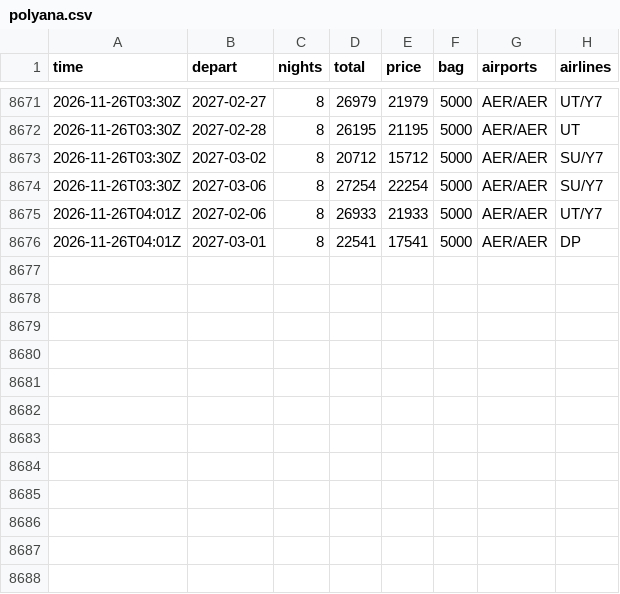
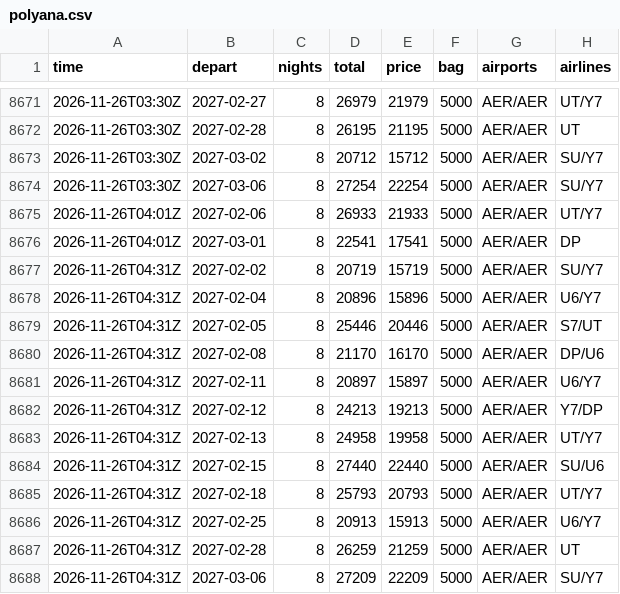
Before and after one commit to JohnLennon000/ski-tickets, a CSV file: docs/data/trips/polyana.csv, drawn as a sheet; only a part is shown, gaps mark what is left out; the diff names each change by its address in the sheet, - before the commit and + after, or states it on an @@ line.

```diff
--- a/docs/data/trips/polyana.csv
+++ b/docs/data/trips/polyana.csv
+row 8677: 2026-11-26T04:31Z | 2027-02-02 | 8 | 20719 | 15719 | 5000 | AER/AER | SU/Y7
+row 8678: 2026-11-26T04:31Z | 2027-02-04 | 8 | 20896 | 15896 | 5000 | AER/AER | U6/Y7
+row 8679: 2026-11-26T04:31Z | 2027-02-05 | 8 | 25446 | 20446 | 5000 | AER/AER | S7/UT
+row 8680: 2026-11-26T04:31Z | 2027-02-08 | 8 | 21170 | 16170 | 5000 | AER/AER | DP/U6
+row 8681: 2026-11-26T04:31Z | 2027-02-11 | 8 | 20897 | 15897 | 5000 | AER/AER | U6/Y7
+row 8682: 2026-11-26T04:31Z | 2027-02-12 | 8 | 24213 | 19213 | 5000 | AER/AER | Y7/DP
+row 8683: 2026-11-26T04:31Z | 2027-02-13 | 8 | 24958 | 19958 | 5000 | AER/AER | UT/Y7
+row 8684: 2026-11-26T04:31Z | 2027-02-15 | 8 | 27440 | 22440 | 5000 | AER/AER | SU/U6
+row 8685: 2026-11-26T04:31Z | 2027-02-18 | 8 | 25793 | 20793 | 5000 | AER/AER | UT/Y7
+row 8686: 2026-11-26T04:31Z | 2027-02-25 | 8 | 20913 | 15913 | 5000 | AER/AER | U6/Y7
+row 8687: 2026-11-26T04:31Z | 2027-02-28 | 8 | 26259 | 21259 | 5000 | AER/AER | UT
+row 8688: 2026-11-26T04:31Z | 2027-03-06 | 8 | 27209 | 22209 | 5000 | AER/AER | SU/Y7
```
Also changed, not shown: docs/data/best.csv, docs/data/trips/caucasus.csv, 5 other files.
